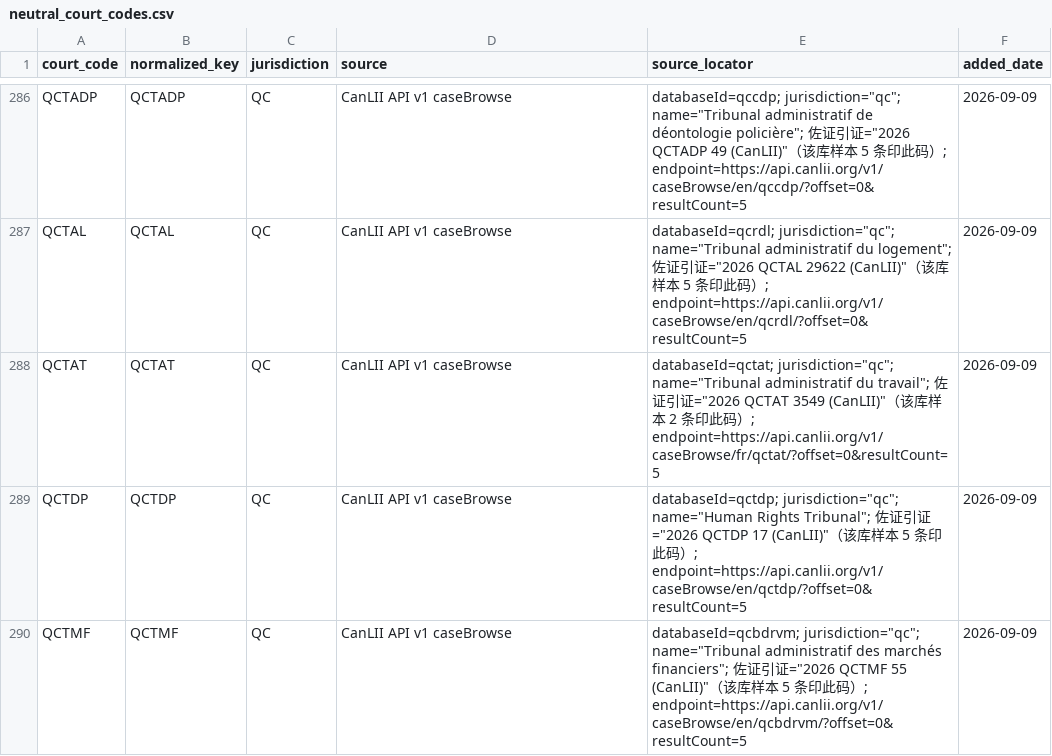
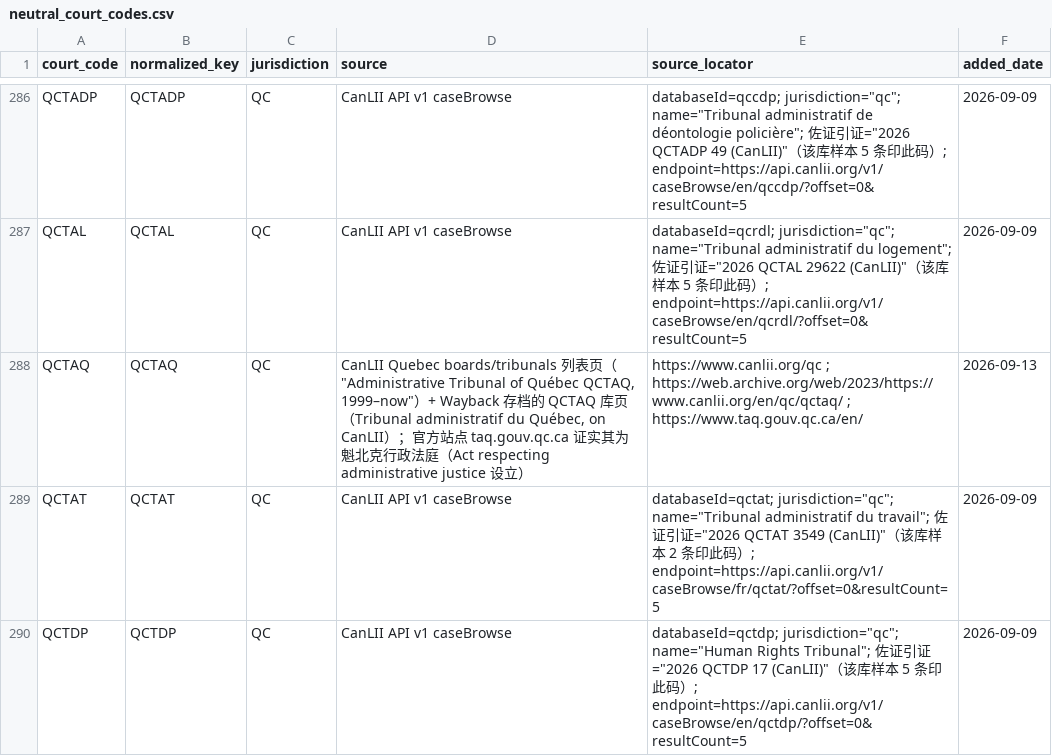
Before and after one commit to yubow47-bot/case-citation-pipeline, a CSV file: decisions/neutral_court_codes.csv, drawn as a sheet; only a part is shown, gaps mark what is left out; the shorter side is filled out with more unchanged rows; the diff names each change by its address in the sheet, - before the commit and + after, or states it on an @@ line.

Commit message:
R2F: identifier-system decision table (identifier_systems.csv 16 rows: CanLII/IIJCan/13 Carswell/DTC/WL/CanLIIDocs, each with an official or authoritative manual source and locator) + neutral_court_codes adds QCTAQ (TAQ, verified by a research subagent) + bilingual table adds the CanLII↔IIJCan pair; extract trailing-parenthetical zero-width capture (candidates-2.1, span set unchanged); classify identifier branch (kind/jurisdiction/subdivision exact code match/CanLIIDocs row-level rejection); decide identity rules (identifiers do not take typo collapse, the same system does not share a group, across systems only via cocitation, main assertion) — counterexamples a-j failed first then turned green (170 assertions)

```diff
--- a/decisions/neutral_court_codes.csv
+++ b/decisions/neutral_court_codes.csv
+row 288: QCTAQ | QCTAQ | QC | CanLII Quebec boards/tribunals 列表页（"Administrative Tribunal of Québec QCTAQ, 1999–now"）+ Wayback 存档的 QCTAQ 库页（Tribunal administratif du Québec, on CanLII）；官方站点 taq.gouv.qc.ca 证实其为魁北克行政法庭（Act respecting administrative justice 设立） | https://www.canlii.org/qc ; https://web.archive.org/web/2023/https://www.canlii.org/en/qc/qctaq/ ; https://www.taq.gouv.qc.ca/en/ | 2026-09-13
```
Also changed, not shown: decisions/bilingual_neutral_codes.csv, 8 other files.
